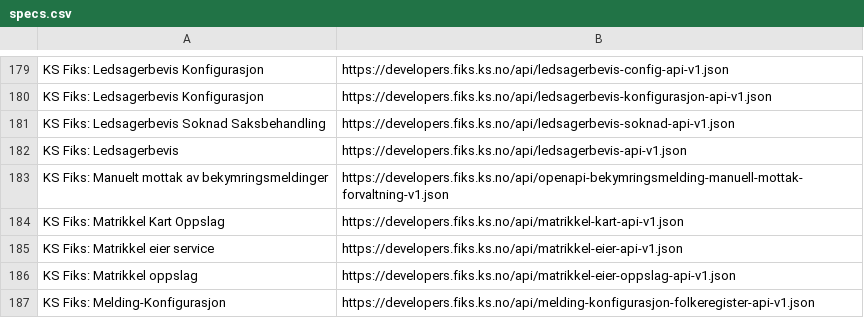
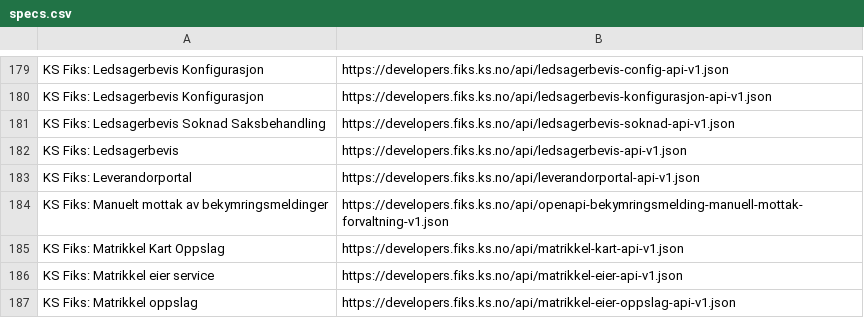
Before and after one commit to ks-no/ks-no.github.io, a CSV file: static/api/specs.csv, drawn as a sheet; only a part is shown, gaps mark what is left out; the shorter side is filled out with more unchanged rows.

```diff
--- a/static/api/specs.csv
+++ b/static/api/specs.csv
@@ -182,2 +182,3 @@ KS Fiks: Ledsagerbevis Soknad Saksbehandling,https://developers.fiks.ks.no/api/l
 KS Fiks: Ledsagerbevis,https://developers.fiks.ks.no/api/ledsagerbevis-api-v1.json
+KS Fiks: Leverandorportal,https://developers.fiks.ks.no/api/leverandorportal-api-v1.json
 KS Fiks: Manuelt mottak av bekymringsmeldinger,https://developers.fiks.ks.no/api/openapi-bekymringsmelding-manuell-mottak-forvaltning-v1.json
```
